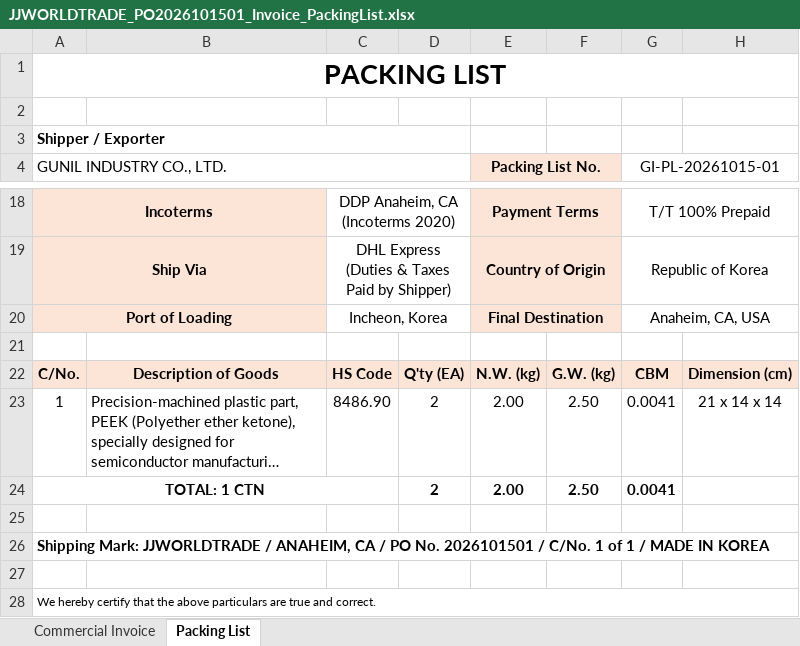
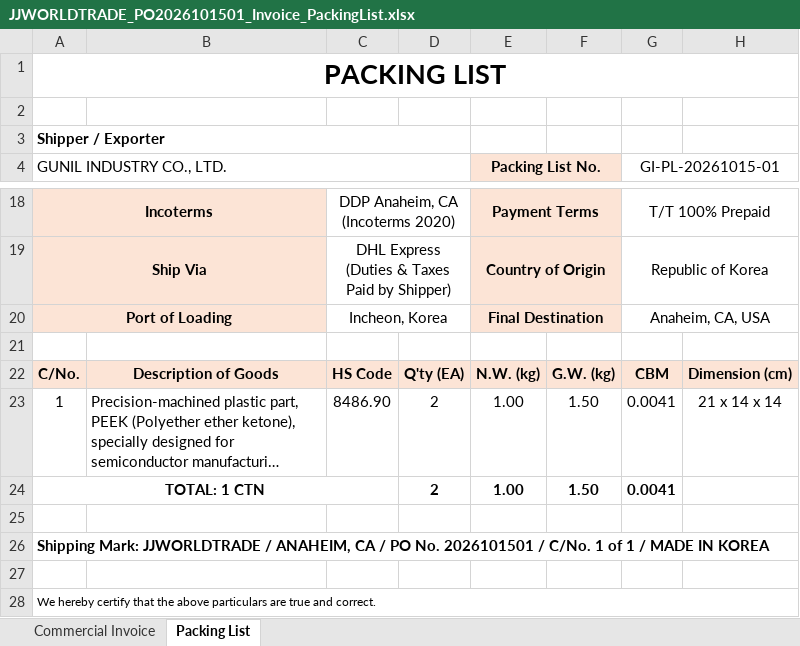
Before and after one commit to wjsss97-droid/C-Users-wjs97-OneDrive-, an Excel workbook: 수출서류/JJWORLDTRADE_PO2026101501_Invoice_PackingList.xlsx, sheet Packing List, drawn as a sheet; only a part is shown, gaps mark what is left out; long unchanged cells end in …; values as stored, in another font and other column widths than the file's, no borders; the diff names each change by its address in the sheet, - before the commit and + after, or states it on an @@ line.

```diff
--- a/수출서류/JJWORLDTRADE_PO2026101501_Invoice_PackingList.xlsx (sheet Packing List)
+++ b/수출서류/JJWORLDTRADE_PO2026101501_Invoice_PackingList.xlsx (sheet Packing List)
-E23:E24 (Packing List No.): 2.00
+E23:E24 (Packing List No.): 1.00
-F23:F24: 2.50
+F23:F24: 1.50
```
Also changed, not shown: 1 other file.
